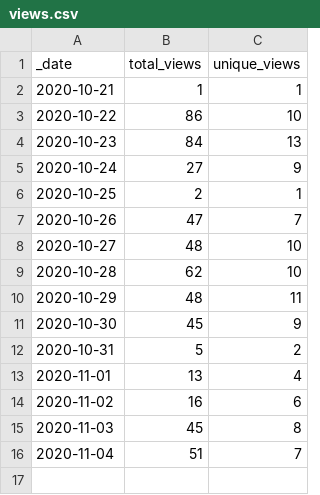
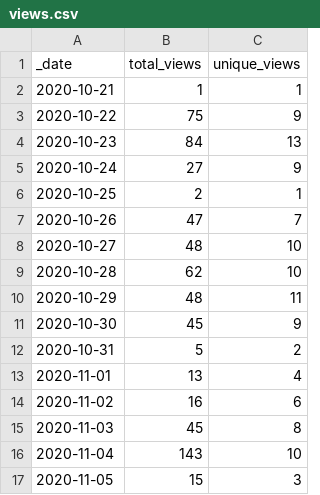
Before and after one commit to icesat2py/icepyx, a CSV file: traffic/views.csv, drawn as a sheet.

Commit message:
GitHub traffic

```diff
--- a/traffic/views.csv
+++ b/traffic/views.csv
@@ -2,3 +2,3 @@ _date,total_views,unique_views
 2020-10-21,1,1
-2020-10-22,86,10
+2020-10-22,75,9
 2020-10-23,84,13
@@ -15,2 +15,3 @@ _date,total_views,unique_views
 2020-11-03,45,8
-2020-11-04,51,7
+2020-11-04,143,10
+2020-11-05,15,3
```
Also changed, not shown: 2 other files.
